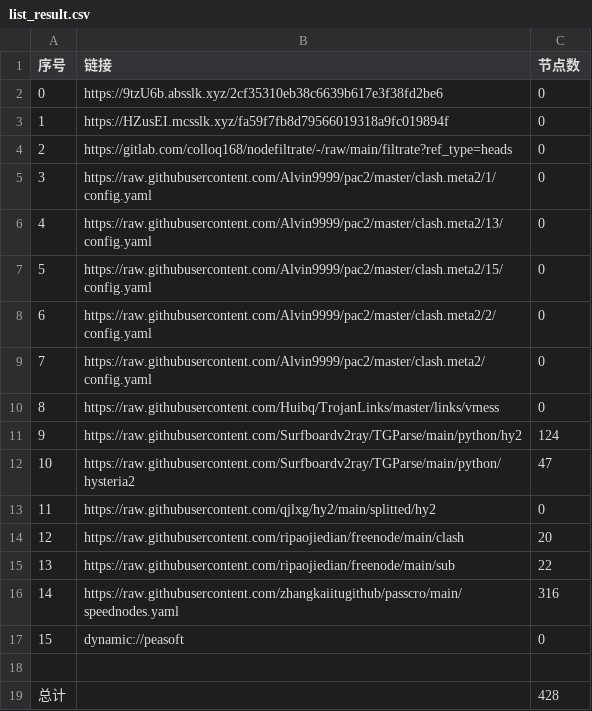
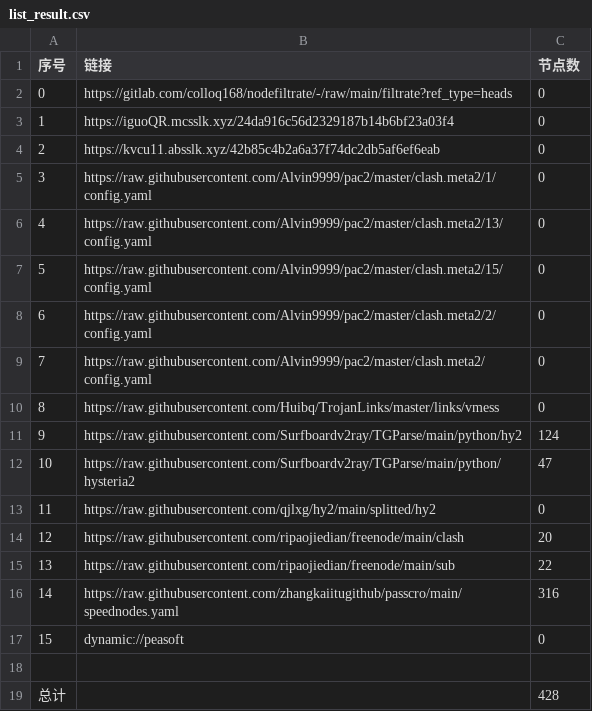
Before and after one commit to xihaoduo/AutoMergePublicNodes, a CSV file: list_result.csv, drawn as a sheet.

```diff
--- a/list_result.csv
+++ b/list_result.csv
@@ -1,5 +1,5 @@
 序号,链接,节点数
-0,https://9tzU6b.absslk.xyz/2cf35310eb38c6639b617e3f38fd2be6,0
-1,https://HZusEI.mcsslk.xyz/fa59f7fb8d79566019318a9fc019894f,0
-2,https://gitlab.com/colloq168/nodefiltrate/-/raw/main/filtrate?ref_type=heads,0
+0,https://gitlab.com/colloq168/nodefiltrate/-/raw/main/filtrate?ref_type=heads,0
+1,https://iguoQR.mcsslk.xyz/24da916c56d2329187b14b6bf23a03f4,0
+2,https://kvcu11.absslk.xyz/42b85c4b2a6a37f74dc2db5af6ef6eab,0
 3,https://raw.githubusercontent.com/Alvin9999/pac2/master/clash.meta2/1/config.yaml,0
```
Also changed, not shown: 5 other files.
